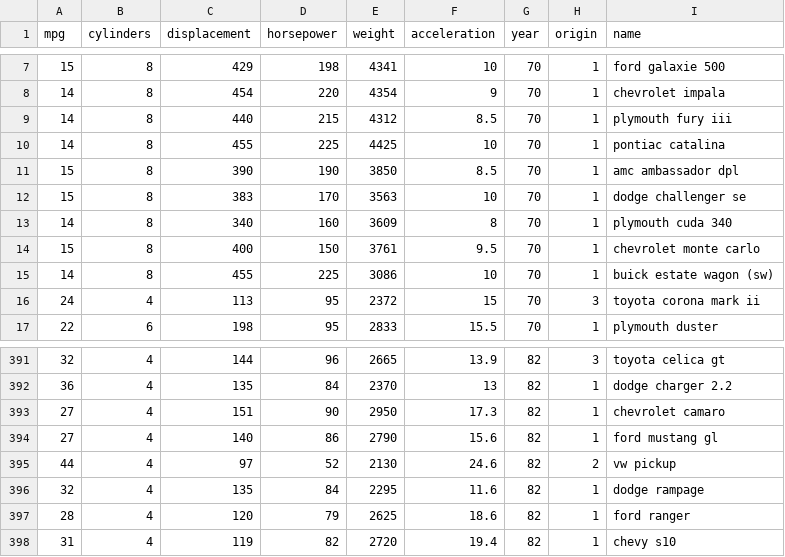
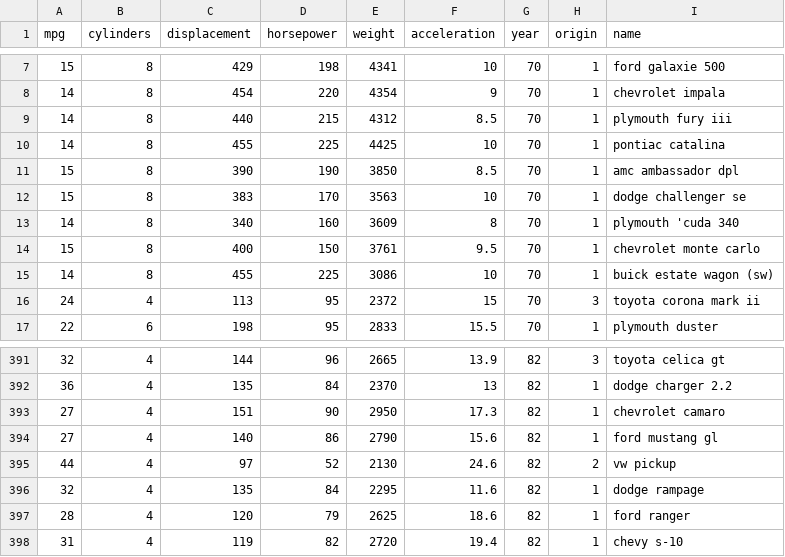
Before and after one commit to C7081-2022/website, a CSV file: docs/data/Auto.csv, drawn as a sheet; only a part is shown, gaps mark what is left out.

```diff
--- a/docs/data/Auto.csv
+++ b/docs/data/Auto.csv
@@ -12,3 +12,3 @@ mpg,cylinders,displacement,horsepower,weight,acceleration,year,origin,name
 15,8,383,170,3563,10,70,1,dodge challenger se
-14,8,340,160,3609,8,70,1,plymouth cuda 340
+14,8,340,160,3609,8,70,1,plymouth 'cuda 340
 15,8,400,150,3761,9.5,70,1,chevrolet monte carlo
@@ -397,2 +397,2 @@ mpg,cylinders,displacement,horsepower,weight,acceleration,year,origin,name
 28,4,120,79,2625,18.6,82,1,ford ranger
-31,4,119,82,2720,19.4,82,1,chevy s10
+31,4,119,82,2720,19.4,82,1,chevy s-10
```
Also changed, not shown: 41 other files.
